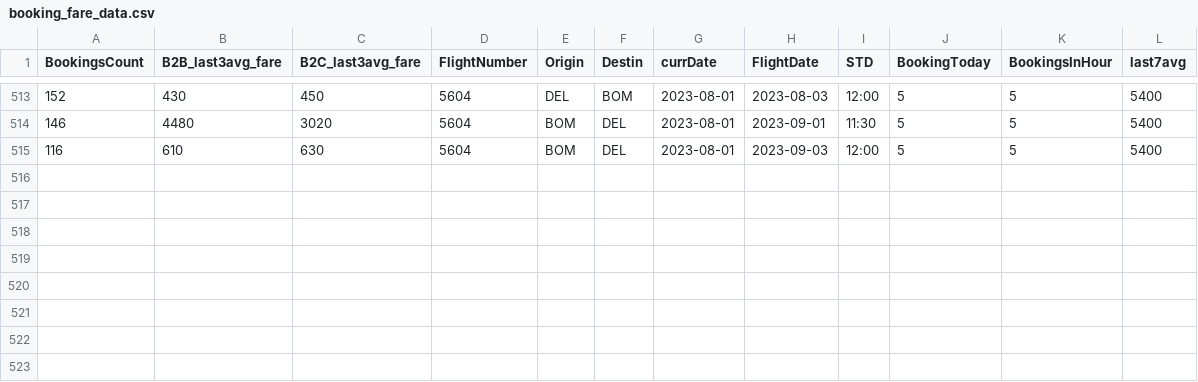
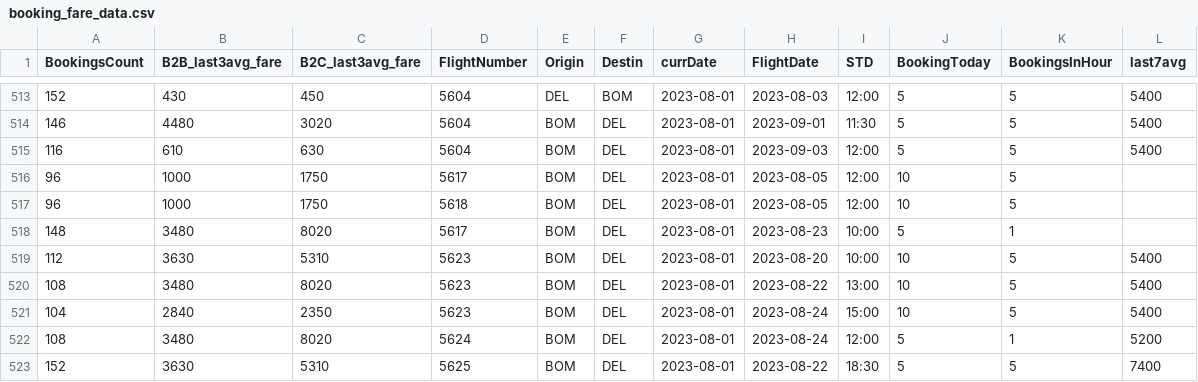
Before and after one commit to vivekbolla123/rm-allocation-serverless-funcs, a CSV file: QPDynamicAllocation/testcases/input/booking_fare_data.csv, drawn as a sheet; only a part is shown, gaps mark what is left out.

```diff
--- a/QPDynamicAllocation/testcases/input/booking_fare_data.csv
+++ b/QPDynamicAllocation/testcases/input/booking_fare_data.csv
@@ -515 +515,9 @@
 116,610,630,5604,BOM,DEL,2023-08-01,2023-09-03,12:00,5,5,5400
+96,1000,1750,5617,BOM,DEL,2023-08-01,2023-08-05,12:00,10,5,
+96,1000,1750,5618,BOM,DEL,2023-08-01,2023-08-05,12:00,10,5,
+148,3480,8020,5617,BOM,DEL,2023-08-01,2023-08-23,10:00,5,1,
+112,3630,5310,5623,BOM,DEL,2023-08-01,2023-08-20,10:00,10,5,5400
+108,3480,8020,5623,BOM,DEL,2023-08-01,2023-08-22,13:00,10,5,5400
+104,2840,2350,5623,BOM,DEL,2023-08-01,2023-08-24,15:00,10,5,5400
+108,3480,8020,5624,BOM,DEL,2023-08-01,2023-08-24,12:00,5,1,5200
+152,3630,5310,5625,BOM,DEL,2023-08-01,2023-08-22,18:30,5,5,7400
```
Also changed, not shown: QPDynamicAllocation/testcases/input/Bookload.csv, QPDynamicAllocation/testcases/input/config_runTime.csv, 13 other files.
